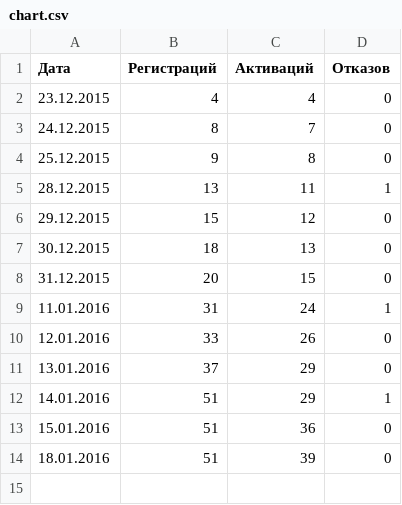
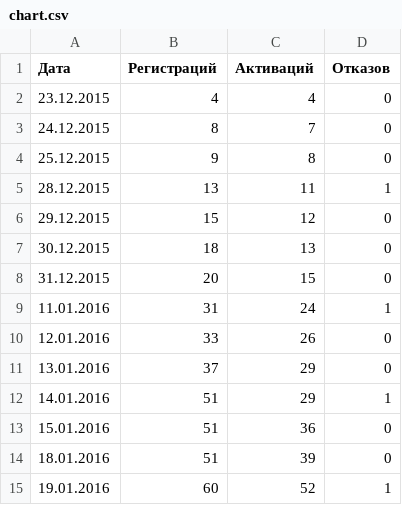
Before and after one commit to u0rypt/sbstat, a CSV file: chart.csv, drawn as a sheet.

Commit message:
Update chart.csv

```diff
--- a/chart.csv
+++ b/chart.csv
@@ -14 +14,2 @@
 18.01.2016,51,39,0
+19.01.2016,60,52,1
```
